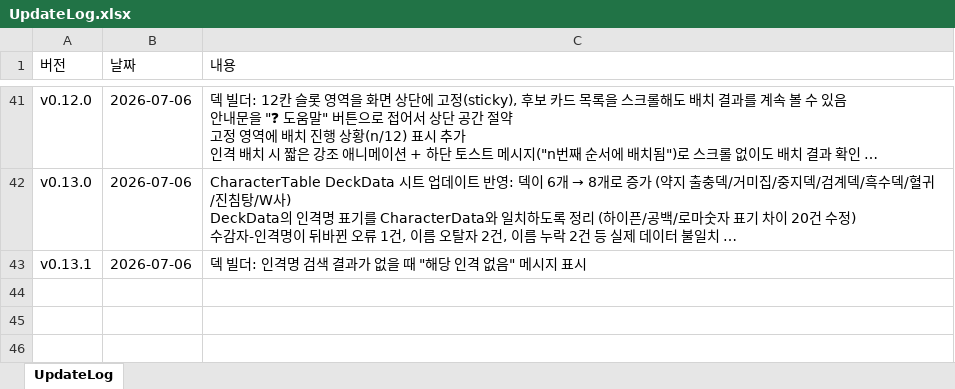
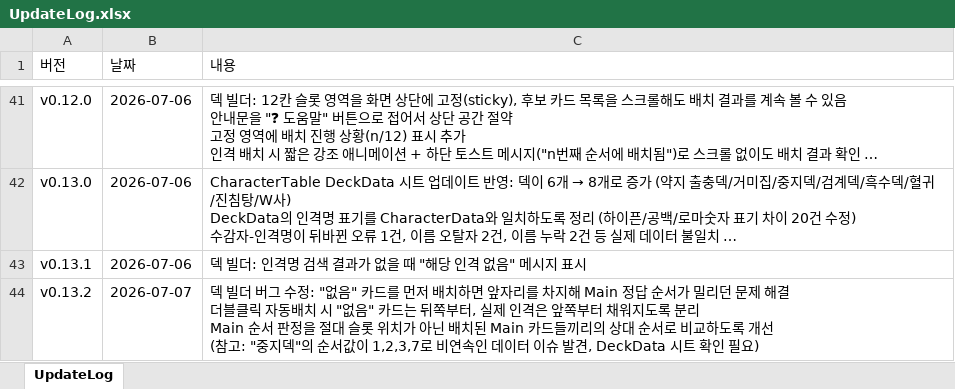
Before and after one commit to ilyoon98/limquiz, an Excel workbook: UpdateLog.xlsx, sheet UpdateLog, drawn as a sheet; only a part is shown, gaps mark what is left out; long unchanged cells end in …; values as stored, in another font and other column widths than the file's, no borders; ↵ is a line break in a cell; the diff names each change by its address in the sheet, - before the commit and + after, or states it on an @@ line.

```diff
--- a/UpdateLog.xlsx (sheet UpdateLog)
+++ b/UpdateLog.xlsx (sheet UpdateLog)
+row 44: v0.13.2 | 2026-07-07 | 덱 빌더 버그 수정: "없음" 카드를 먼저 배치하면 앞자리를 차지해 Main 정답 순서가 밀리던 문제 해결 ↵ 더블클릭 자동배치 시 "없음" 카드는 뒤쪽부터, 실제 인격은 앞쪽부터 채워지도록 분리 ↵ Main 순서 판정을 절대 슬롯 위치가 아닌 배치된 Main 카드들끼리의 상대 순서로 비교하도록 개선 ↵ (참고: "중지덱"의 순서값이 1,2,3,7로 비연속인 데이터 이슈 발견, DeckData 시트 확인 필요)
```
Also changed, not shown: 2 other files.
